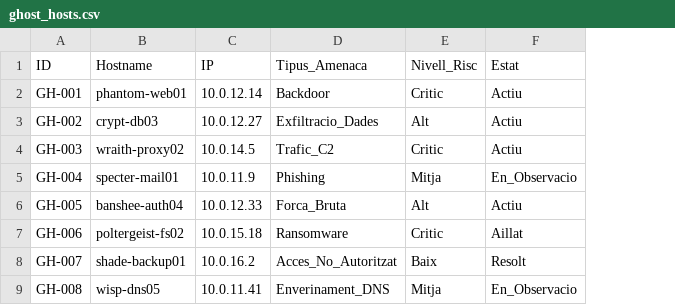
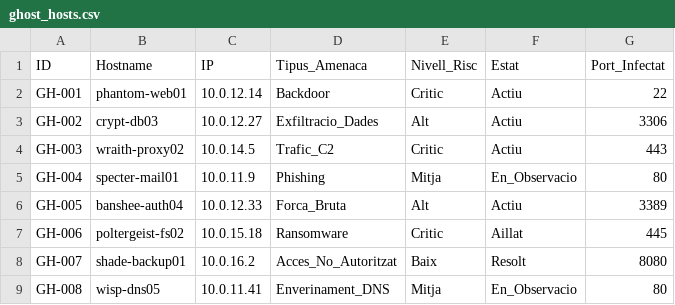
Before and after one commit to guillembarjuan/escape-room-halloweb-incident, a CSV file: data/ghost_hosts.csv, drawn as a sheet; the diff names each change by its address in the sheet, - before the commit and + after, or states it on an @@ line.

```diff
--- a/data/ghost_hosts.csv
+++ b/data/ghost_hosts.csv
+column G (Port_Infectat), rows 2-9: 22 | 3306 | 443 | 80 | 3389 | 445 | 8080 | 80
```
